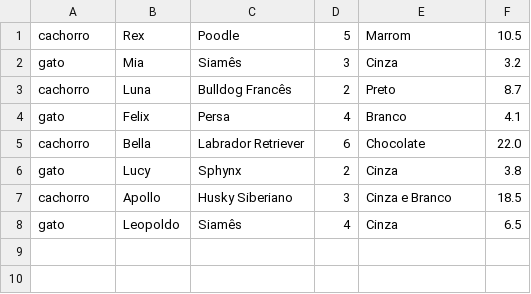
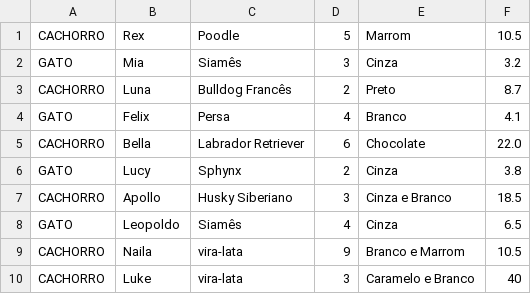
Before and after one commit to LeticiaMBoldo/JavaRefatoracao_adopet, a CSV file: pets.csv, drawn as a sheet.

```diff
--- a/pets.csv
+++ b/pets.csv
@@ -1,8 +1,10 @@
-cachorro,Rex,Poodle,5,Marrom,10.5
-gato,Mia,Siamês,3,Cinza,3.2
-cachorro,Luna,Bulldog Francês,2,Preto,8.7
-gato,Felix,Persa,4,Branco,4.1
-cachorro,Bella,Labrador Retriever,6,Chocolate,22.0
-gato,Lucy,Sphynx,2,Cinza,3.8
-cachorro,Apollo,Husky Siberiano,3,Cinza e Branco,18.5
-gato,Leopoldo,Siamês,4,Cinza,6.5
+CACHORRO,Rex,Poodle,5,Marrom,10.5
+GATO,Mia,Siamês,3,Cinza,3.2
+CACHORRO,Luna,Bulldog Francês,2,Preto,8.7
+GATO,Felix,Persa,4,Branco,4.1
+CACHORRO,Bella,Labrador Retriever,6,Chocolate,22.0
+GATO,Lucy,Sphynx,2,Cinza,3.8
+CACHORRO,Apollo,Husky Siberiano,3,Cinza e Branco,18.5
+GATO,Leopoldo,Siamês,4,Cinza,6.5
+CACHORRO,Naila,vira-lata,9,Branco e Marrom,10.5
+CACHORRO,Luke,vira-lata,3,Caramelo e Branco,40
```
Also changed, not shown: 8 other files.
